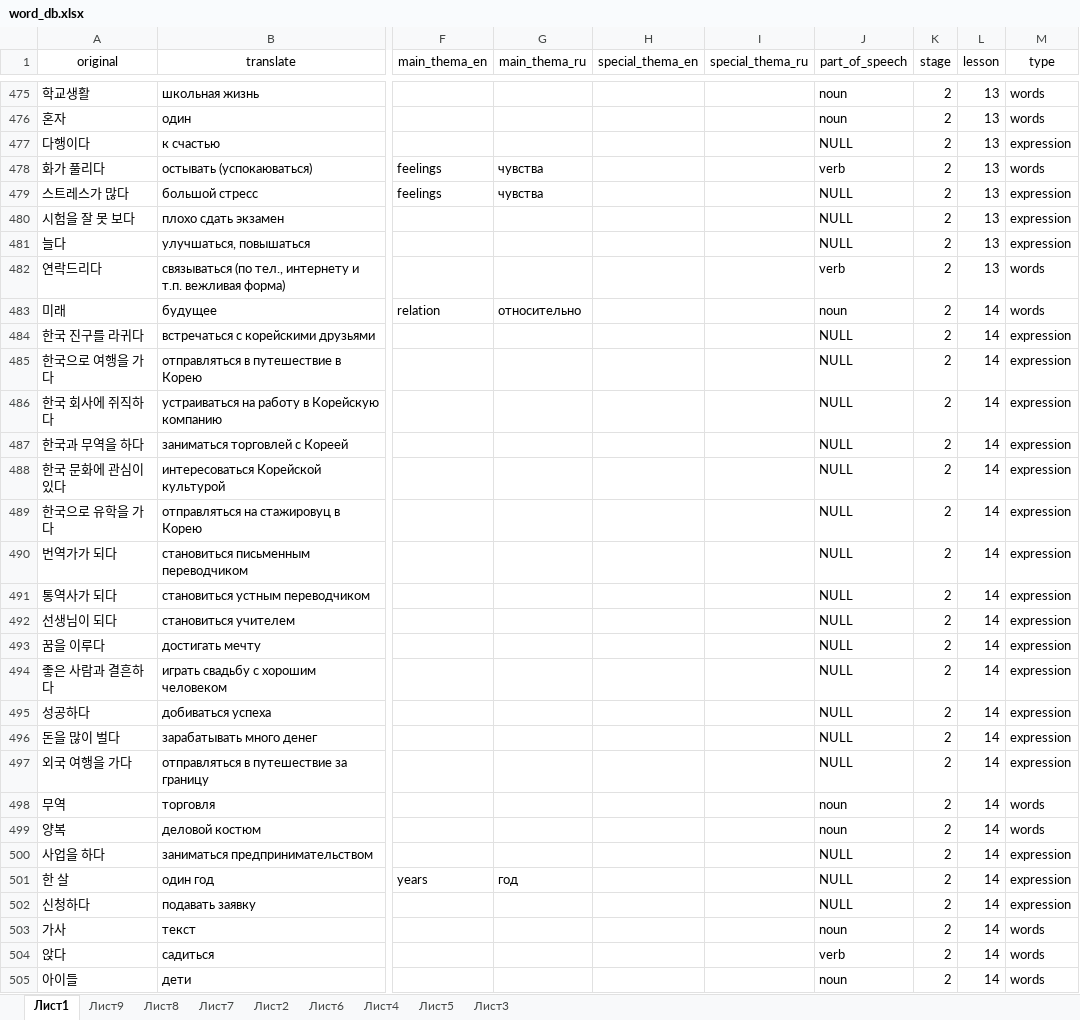
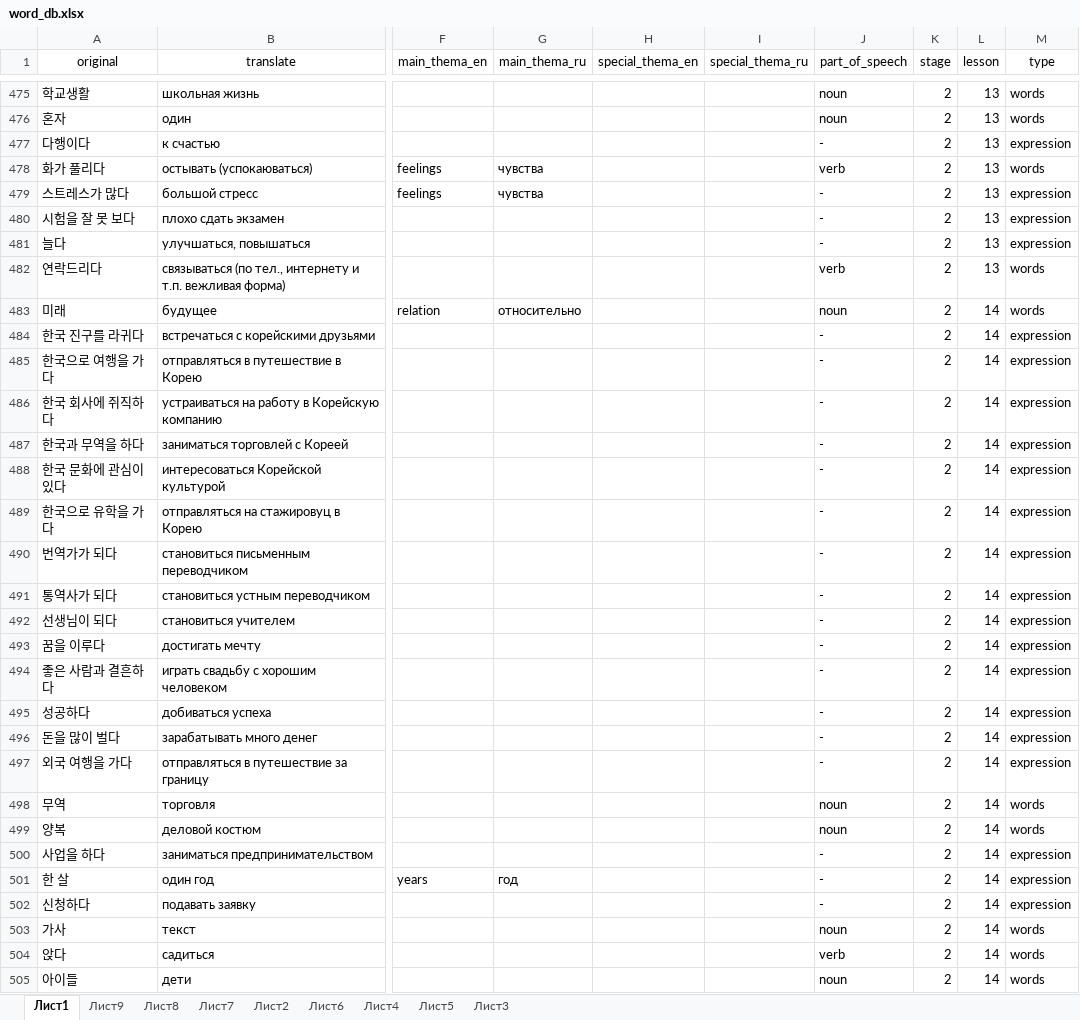
Before and after one commit to zinchuk0480/korean, an Excel workbook: static/word_db.xlsx, sheet Лист1, drawn as a sheet; only a part is shown, gaps mark what is left out; values as stored, in another font and other column widths than the file's, no borders; conditional formats not drawn; the diff covers the shown part only; the diff names each change by its address in the sheet, - before the commit and + after, or states it on an @@ line.

```diff
--- a/static/word_db.xlsx (sheet Лист1)
+++ b/static/word_db.xlsx (sheet Лист1)
-J477 (part_of_speech): NULL
+J477 (part_of_speech): -
-J479:J481 (part_of_speech): NULL
+J479:J481 (part_of_speech): -
-J484:J497 (part_of_speech): NULL
+J484:J497 (part_of_speech): -
-J500:J502 (part_of_speech): NULL
+J500:J502 (part_of_speech): -
```
Also changed, not shown: 1 added row and 87 edited cells elsewhere in this sheet, 1 other file.
